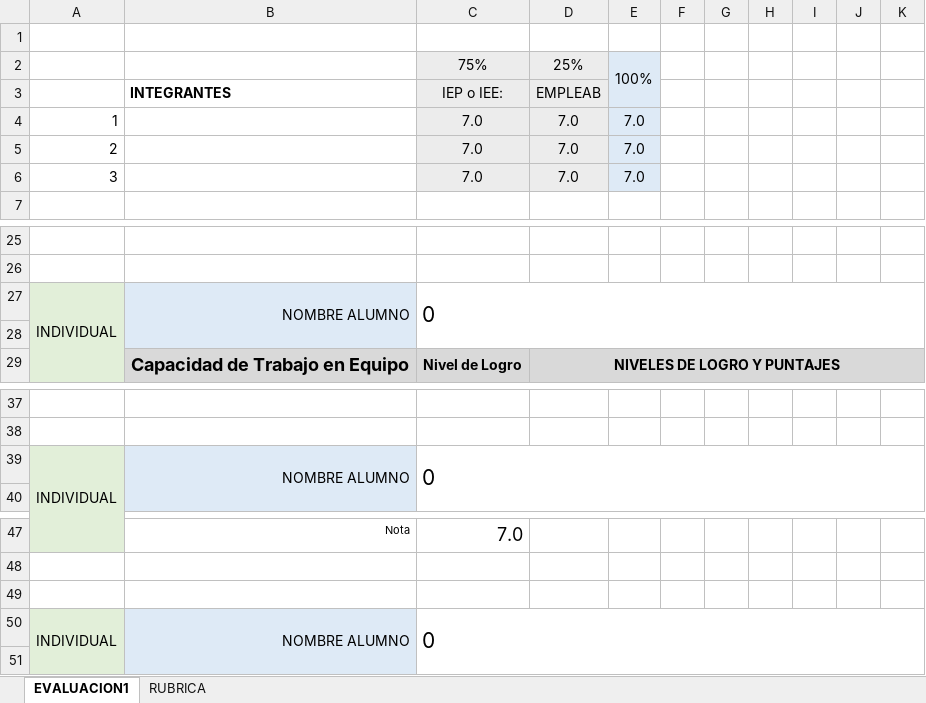
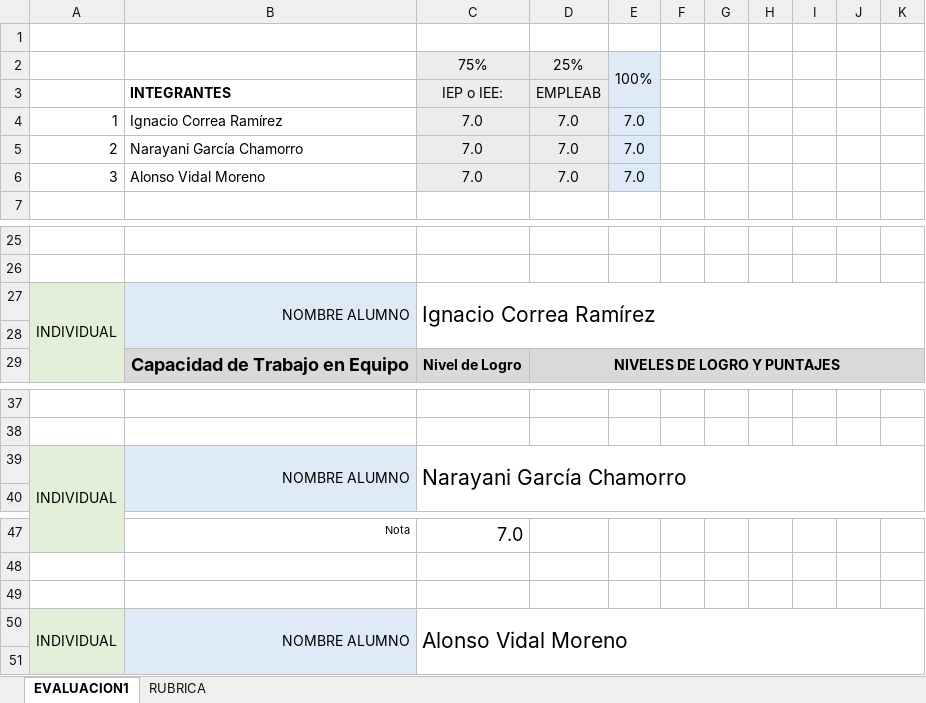
Before and after one commit to alovidal/ChileDex, an Excel workbook: Fase 1/Evidencias Grupales/PLANILLA DE EVALUACIÓN FASE 1.xlsx, sheet EVALUACION1, drawn as a sheet; only a part is shown, gaps mark what is left out; values as stored, in another font and other column widths than the file's, no borders; charts and pictures and conditional formats not drawn; the diff names each change by its address in the sheet, - before the commit and + after, or states it on an @@ line.

Commit message:
Actualizacion de documentos

```diff
--- a/Fase 1/Evidencias Grupales/PLANILLA DE EVALUACIÓN FASE 1.xlsx (sheet EVALUACION1)
+++ b/Fase 1/Evidencias Grupales/PLANILLA DE EVALUACIÓN FASE 1.xlsx (sheet EVALUACION1)
-B4: (empty)
+B4: Ignacio Correa Ramírez
-B5: (empty)
+B5: Narayani García Chamorro
-B6: (empty)
+B6: Alonso Vidal Moreno
-C27: 0
+C27: Ignacio Correa Ramírez
-C39: 0
+C39: Narayani García Chamorro
-C50: 0
+C50: Alonso Vidal Moreno
```
Also changed, not shown: sheet RUBRICA, charts or pictures.
